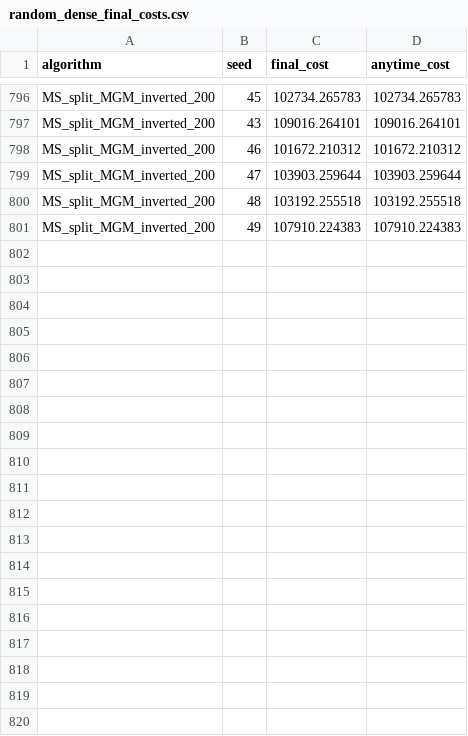
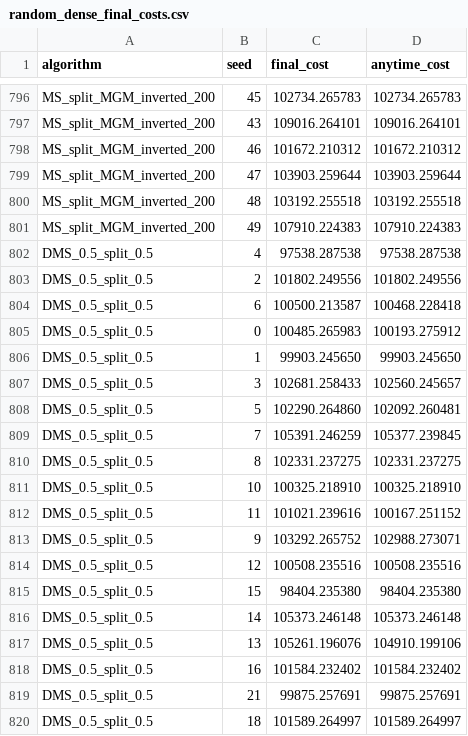
Before and after one commit to OrMullerHahitti/Belief-Propagation-Simulator, a CSV file: experiments/aaai/data/random_dense_final_costs.csv, drawn as a sheet; only a part is shown, gaps mark what is left out; the diff covers the shown part only.

```diff
--- a/experiments/aaai/data/random_dense_final_costs.csv
+++ b/experiments/aaai/data/random_dense_final_costs.csv
@@ -801 +801,20 @@ MS_split_MGM_inverted_200,48,103192.255518,103192.255518
 MS_split_MGM_inverted_200,49,107910.224383,107910.224383
+DMS_0.5_split_0.5,4,97538.287538,97538.287538
+DMS_0.5_split_0.5,2,101802.249556,101802.249556
+DMS_0.5_split_0.5,6,100500.213587,100468.228418
+DMS_0.5_split_0.5,0,100485.265983,100193.275912
+DMS_0.5_split_0.5,1,99903.245650,99903.245650
+DMS_0.5_split_0.5,3,102681.258433,102560.245657
+DMS_0.5_split_0.5,5,102290.264860,102092.260481
+DMS_0.5_split_0.5,7,105391.246259,105377.239845
+DMS_0.5_split_0.5,8,102331.237275,102331.237275
+DMS_0.5_split_0.5,10,100325.218910,100325.218910
+DMS_0.5_split_0.5,11,101021.239616,100167.251152
+DMS_0.5_split_0.5,9,103292.265752,102988.273071
+DMS_0.5_split_0.5,12,100508.235516,100508.235516
+DMS_0.5_split_0.5,15,98404.235380,98404.235380
+DMS_0.5_split_0.5,14,105373.246148,105373.246148
+DMS_0.5_split_0.5,13,105261.196076,104910.199106
+DMS_0.5_split_0.5,16,101584.232402,101584.232402
+DMS_0.5_split_0.5,21,99875.257691,99875.257691
+DMS_0.5_split_0.5,18,101589.264997,101589.264997
```
Also changed, not shown: 31 added rows elsewhere in this file, experiments/aaai/data/random_dense_significance.csv, experiments/aaai/data/random_dense_summary.csv, 6 other files.
